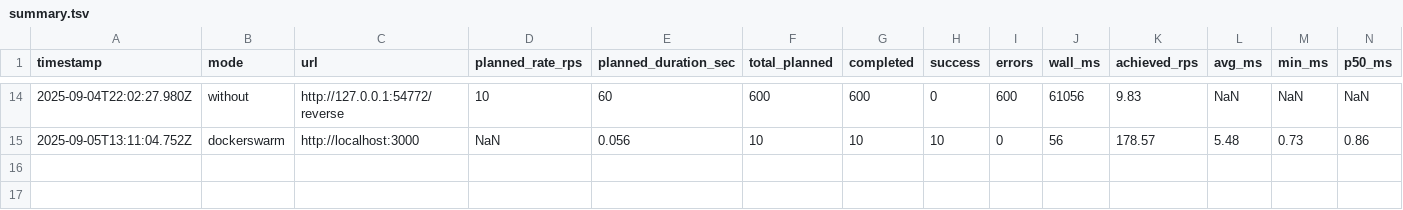
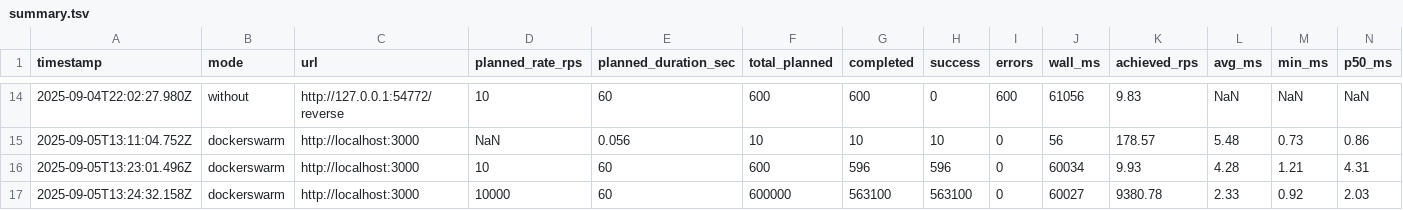
Before and after one commit to venkat299/CS6847-Cloud-Computing, a TSV file: viz/summary.tsv, drawn as a sheet; only a part is shown, gaps mark what is left out; rows hold the shown columns only; the diff names each change by its address in the sheet, - before the commit and + after, or states it on an @@ line.

Commit message:
dockerswarm files are complete

```diff
--- a/viz/summary.tsv
+++ b/viz/summary.tsv
+row 16: 2025-09-05T13:23:01.496Z | dockerswarm | http://localhost:3000 | 10 | 60 | 600 | 596 | 596 | 0 | 60034 | 9.93 | 4.28 | 1.21 | 4.31
+row 17: 2025-09-05T13:24:32.158Z | dockerswarm | http://localhost:3000 | 10000 | 60 | 600000 | 563100 | 563100 | 0 | 60027 | 9380.78 | 2.33 | 0.92 | 2.03
```
Also changed, not shown: 4 other files.
